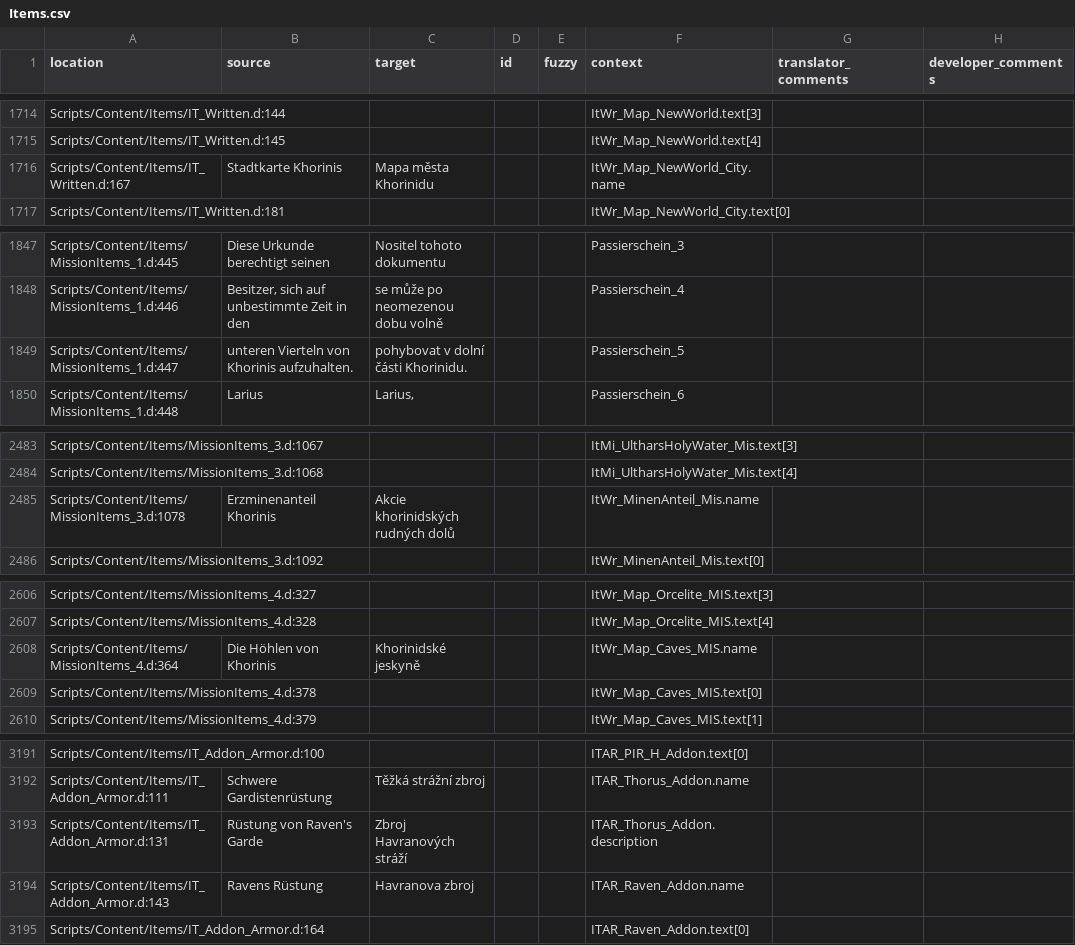
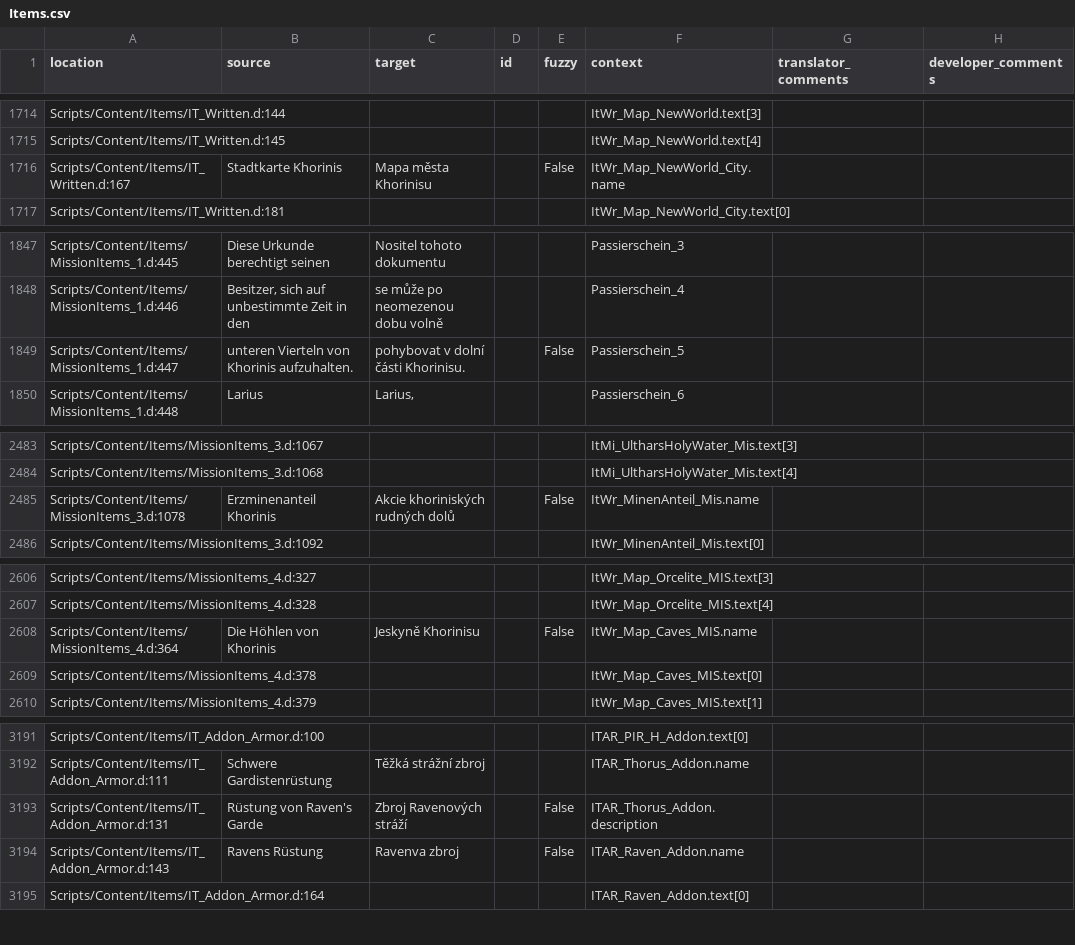
Before and after one commit to auronen/Gothic-2-localization, a CSV file: .translations/cs/Items.csv, drawn as a sheet; only a part is shown, gaps mark what is left out; the diff covers the shown part only.

```diff
--- a/.translations/cs/Items.csv
+++ b/.translations/cs/Items.csv
@@ -1715,3 +1715,3 @@
 "Scripts/Content/Items/IT_Written.d:145","","","","","ItWr_Map_NewWorld.text[4]","",""
-"Scripts/Content/Items/IT_Written.d:167","Stadtkarte Khorinis","Mapa města Khorinidu","","","ItWr_Map_NewWorld_City.name","",""
+"Scripts/Content/Items/IT_Written.d:167","Stadtkarte Khorinis","Mapa města Khorinisu","","False","ItWr_Map_NewWorld_City.name","",""
 "Scripts/Content/Items/IT_Written.d:181","","","","","ItWr_Map_NewWorld_City.text[0]","",""
@@ -1848,3 +1848,3 @@
 "Scripts/Content/Items/MissionItems_1.d:446"," Besitzer, sich auf unbestimmte Zeit in den"," se může po neomezenou dobu volně","","","Passierschein_4","",""
-"Scripts/Content/Items/MissionItems_1.d:447"," unteren Vierteln von Khorinis aufzuhalten."," pohybovat v dolní části Khorinidu.","","","Passierschein_5","",""
+"Scripts/Content/Items/MissionItems_1.d:447"," unteren Vierteln von Khorinis aufzuhalten."," pohybovat v dolní části Khorinisu.","","False","Passierschein_5","",""
 "Scripts/Content/Items/MissionItems_1.d:448","     Larius"," Larius,","","","Passierschein_6","",""
@@ -2484,3 +2484,3 @@
 "Scripts/Content/Items/MissionItems_3.d:1068","","","","","ItMi_UltharsHolyWater_Mis.text[4]","",""
-"Scripts/Content/Items/MissionItems_3.d:1078","Erzminenanteil Khorinis","Akcie khorinidských rudných dolů","","","ItWr_MinenAnteil_Mis.name","",""
+"Scripts/Content/Items/MissionItems_3.d:1078","Erzminenanteil Khorinis","Akcie khoriniských rudných dolů","","False","ItWr_MinenAnteil_Mis.name","",""
 "Scripts/Content/Items/MissionItems_3.d:1092","","","","","ItWr_MinenAnteil_Mis.text[0]","",""
@@ -2607,3 +2607,3 @@
 "Scripts/Content/Items/MissionItems_4.d:328","","","","","ItWr_Map_Orcelite_MIS.text[4]","",""
-"Scripts/Content/Items/MissionItems_4.d:364","Die Höhlen von Khorinis","Khorinidské jeskyně","","","ItWr_Map_Caves_MIS.name","",""
+"Scripts/Content/Items/MissionItems_4.d:364","Die Höhlen von Khorinis","Jeskyně Khorinisu","","False","ItWr_Map_Caves_MIS.name","",""
 "Scripts/Content/Items/MissionItems_4.d:378","","","","","ItWr_Map_Caves_MIS.text[0]","",""
@@ -3192,4 +3192,4 @@
 "Scripts/Content/Items/IT_Addon_Armor.d:111","Schwere Gardistenrüstung","Těžká strážní zbroj","","","ITAR_Thorus_Addon.name","",""
-"Scripts/Content/Items/IT_Addon_Armor.d:131","Rüstung von Raven's Garde","Zbroj Havranových stráží","","","ITAR_Thorus_Addon.description","",""
-"Scripts/Content/Items/IT_Addon_Armor.d:143","Ravens Rüstung","Havranova zbroj","","","ITAR_Raven_Addon.name","",""
+"Scripts/Content/Items/IT_Addon_Armor.d:131","Rüstung von Raven's Garde","Zbroj Ravenových stráží","","False","ITAR_Thorus_Addon.description","",""
+"Scripts/Content/Items/IT_Addon_Armor.d:143","Ravens Rüstung","Ravenva zbroj","","False","ITAR_Raven_Addon.name","",""
 "Scripts/Content/Items/IT_Addon_Armor.d:164","","","","","ITAR_Raven_Addon.text[0]","",""
```
Also changed, not shown: 26 edited cells elsewhere in this file.
